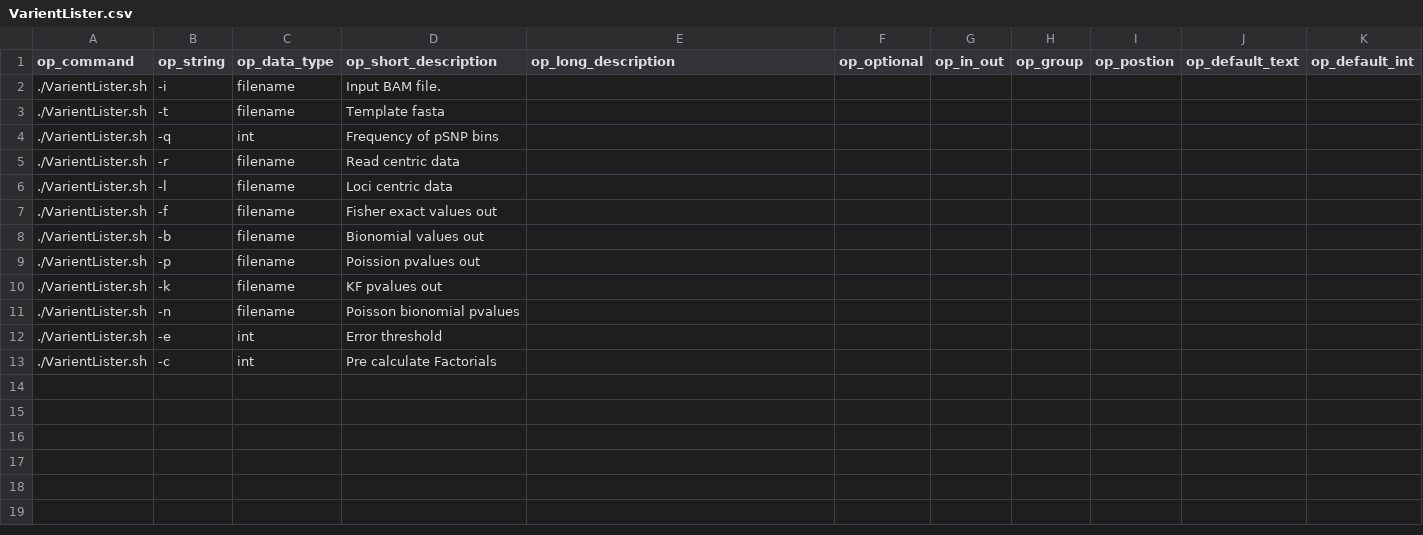
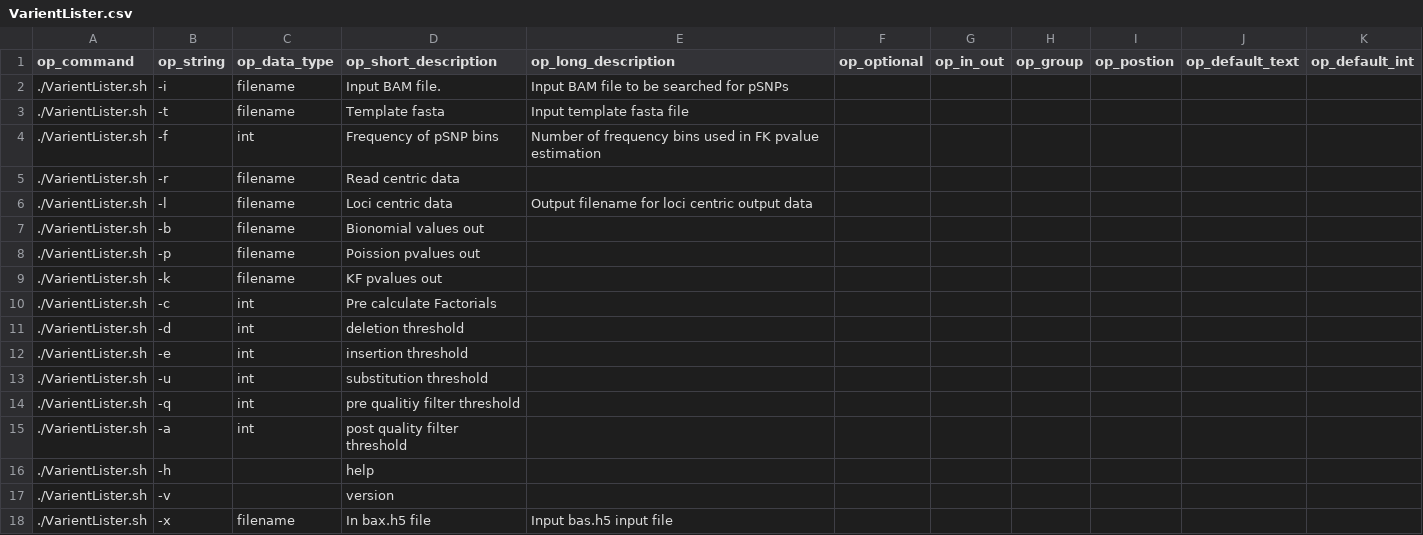
Before and after one commit to Sriep/pipewrap, a CSV file: SQLData/VarientLister.csv, drawn as a sheet; removed rows and columns are numbered as before the commit, all else as after; the diff names each change by its address in the sheet, - before the commit and + after, or states it on an @@ line.

```diff
--- a/SQLData/VarientLister.csv
+++ b/SQLData/VarientLister.csv
-E2 (op_long_description): (empty)
+E2 (op_long_description): Input BAM file to be searched for pSNPs
-E3 (op_long_description): (empty)
+E3 (op_long_description): Input template fasta file
-B4 (op_string): -q
+B4 (op_string): -f
-E4 (op_long_description): (empty)
+E4 (op_long_description): Number of frequency bins used in FK pvalue estimation
-E6 (op_long_description): (empty)
+E6 (op_long_description): Output filename for loci centric output data
-row 7: ./VarientLister.sh | -f | filename | Fisher exact values out
-row 11: ./VarientLister.sh | -n | filename | Poisson bionomial pvalues
-row 12: ./VarientLister.sh | -e | int | Error threshold
+row 11: ./VarientLister.sh | -d | int | deletion threshold
+row 12: ./VarientLister.sh | -e | int | insertion threshold
+row 13: ./VarientLister.sh | -u | int | substitution threshold
+row 14: ./VarientLister.sh | -q | int | pre qualitiy filter threshold
+row 15: ./VarientLister.sh | -a | int | post quality filter threshold
+row 16: ./VarientLister.sh | -h |  | help
+row 17: ./VarientLister.sh | -v |  | version
+row 18: ./VarientLister.sh | -x | filename | In bax.h5 file | Input bas.h5 input file
```
Also changed, not shown: SQLData/BioTools.csv, SQLData/blasr.csv, 5 other files.
